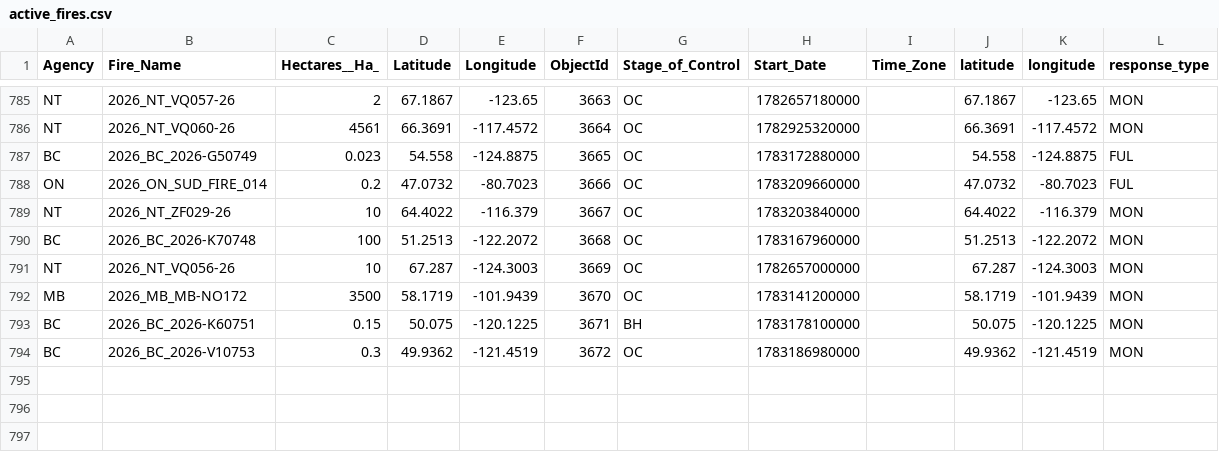
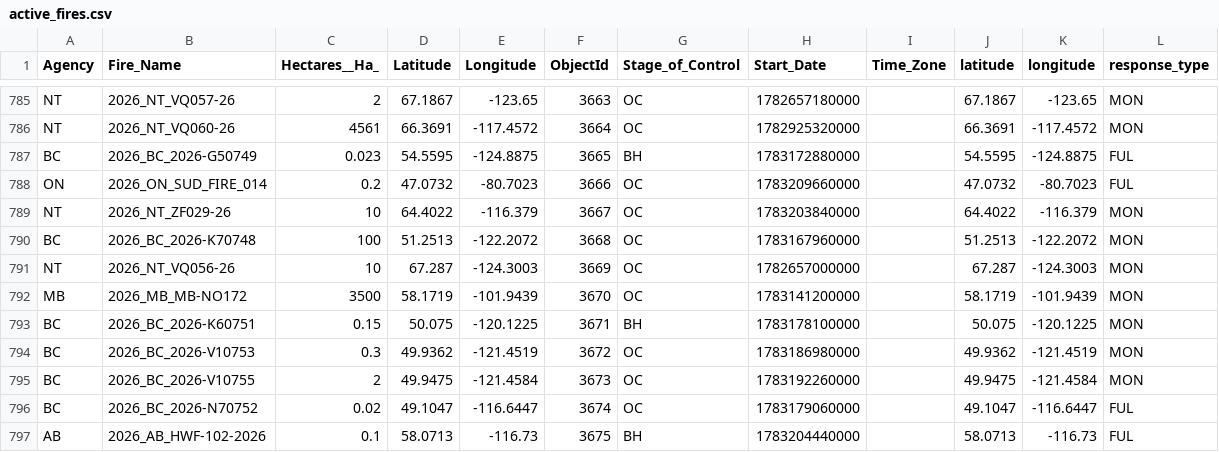
Before and after one commit to romith05/wildfire-dashboard-public, a CSV file: public_dashboard_bundle/data/active_fires.csv, drawn as a sheet; only a part is shown, gaps mark what is left out.

```diff
--- a/public_dashboard_bundle/data/active_fires.csv
+++ b/public_dashboard_bundle/data/active_fires.csv
@@ -786,3 +786,3 @@ NT,2026_NT_VQ057-26,2,67.1867,-123.65,3663,OC,1782657180000,,67.1867,-123.65,MON
 NT,2026_NT_VQ060-26,4561,66.3691,-117.4572,3664,OC,1782925320000,,66.3691,-117.4572,MON
-BC,2026_BC_2026-G50749,0.023,54.558,-124.8875,3665,OC,1783172880000,,54.558,-124.8875,FUL
+BC,2026_BC_2026-G50749,0.023,54.5595,-124.8875,3665,BH,1783172880000,,54.5595,-124.8875,FUL
 ON,2026_ON_SUD_FIRE_014,0.2,47.0732,-80.7023,3666,OC,1783209660000,,47.0732,-80.7023,FUL
@@ -794 +794,4 @@ BC,2026_BC_2026-K60751,0.15,50.075,-120.1225,3671,BH,1783178100000,,50.075,-120.
 BC,2026_BC_2026-V10753,0.3,49.9362,-121.4519,3672,OC,1783186980000,,49.9362,-121.4519,MON
+BC,2026_BC_2026-V10755,2,49.9475,-121.4584,3673,OC,1783192260000,,49.9475,-121.4584,MON
+BC,2026_BC_2026-N70752,0.02,49.1047,-116.6447,3674,OC,1783179060000,,49.1047,-116.6447,FUL
+AB,2026_AB_HWF-102-2026,0.1,58.0713,-116.73,3675,BH,1783204440000,,58.0713,-116.73,FUL
```
Also changed, not shown: public_dashboard_bundle/data/prospective_validation_log.csv, 10 other files.
